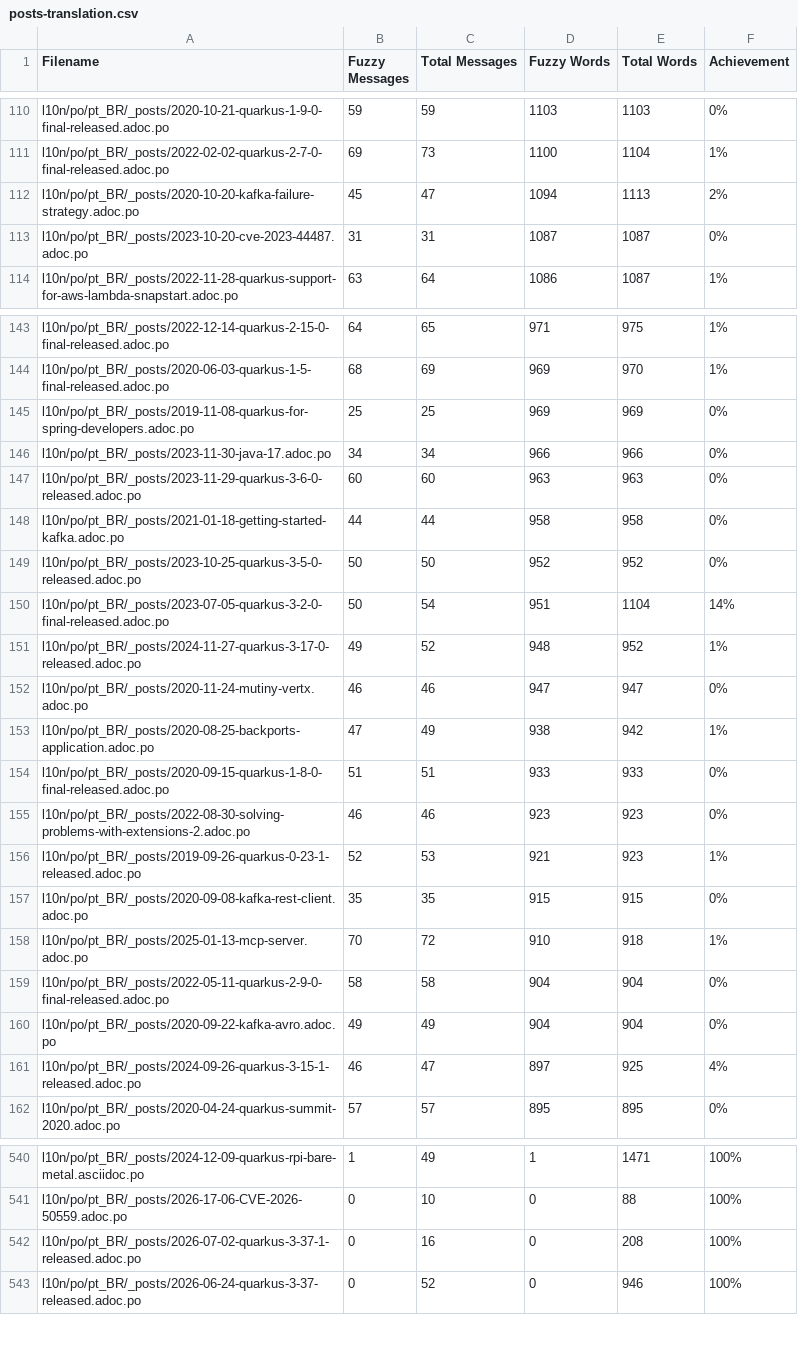
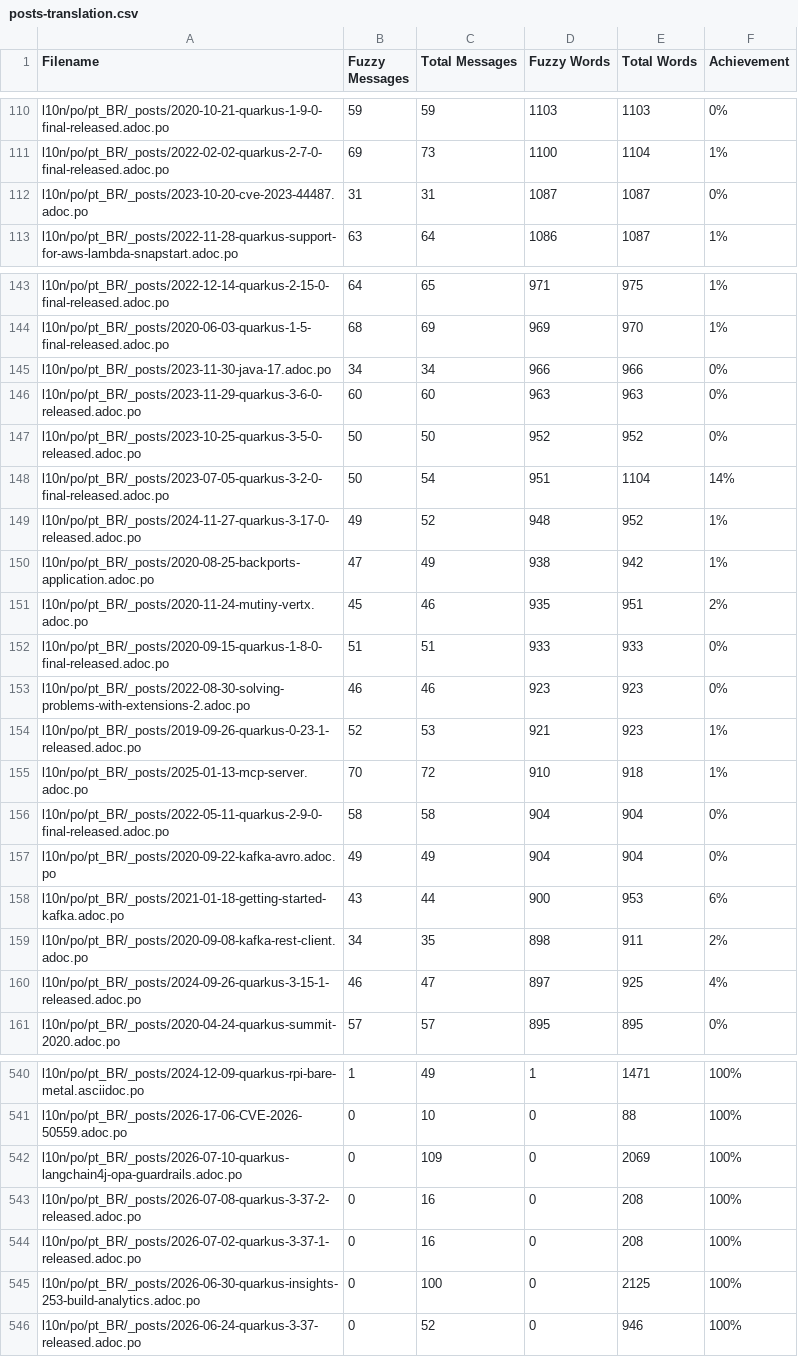
Before and after one commit to omatheusmesmo/pt.quarkus.io, a CSV file: l10n/stats/posts-translation.csv, drawn as a sheet; only a part is shown, gaps mark what is left out; removed rows and columns are numbered as before the commit, all else as after; the diff covers the shown part only; the diff names each change by its address in the sheet, - before the commit and + after, or states it on an @@ line.

Commit message:
Update translation stats

```diff
--- a/l10n/stats/posts-translation.csv
+++ b/l10n/stats/posts-translation.csv
-row 112: l10n/po/pt_BR/_posts/2020-10-20-kafka-failure-strategy.adoc.po | 45 | 47 | 1094 | 1113 | 2%
-row 145: l10n/po/pt_BR/_posts/2019-11-08-quarkus-for-spring-developers.adoc.po | 25 | 25 | 969 | 969 | 0%
-row 148: l10n/po/pt_BR/_posts/2021-01-18-getting-started-kafka.adoc.po | 44 | 44 | 958 | 958 | 0%
-row 152: l10n/po/pt_BR/_posts/2020-11-24-mutiny-vertx.adoc.po | 46 | 46 | 947 | 947 | 0%
+row 151: l10n/po/pt_BR/_posts/2020-11-24-mutiny-vertx.adoc.po | 45 | 46 | 935 | 951 | 2%
-row 157: l10n/po/pt_BR/_posts/2020-09-08-kafka-rest-client.adoc.po | 35 | 35 | 915 | 915 | 0%
+row 158: l10n/po/pt_BR/_posts/2021-01-18-getting-started-kafka.adoc.po | 43 | 44 | 900 | 953 | 6%
+row 159: l10n/po/pt_BR/_posts/2020-09-08-kafka-rest-client.adoc.po | 34 | 35 | 898 | 911 | 2%
+row 542: l10n/po/pt_BR/_posts/2026-07-10-quarkus-langchain4j-opa-guardrails.adoc.po | 0 | 109 | 0 | 2069 | 100%
+row 543: l10n/po/pt_BR/_posts/2026-07-08-quarkus-3-37-2-released.adoc.po | 0 | 16 | 0 | 208 | 100%
+row 545: l10n/po/pt_BR/_posts/2026-06-30-quarkus-insights-253-build-analytics.adoc.po | 0 | 100 | 0 | 2125 | 100%
```
Also changed, not shown: 4 added rows, 2 removed rows and 2 edited cells elsewhere in this file, l10n/stats/latest-guides-translation.csv, l10n/stats/main-guides-translation.csv, 1 other file.
